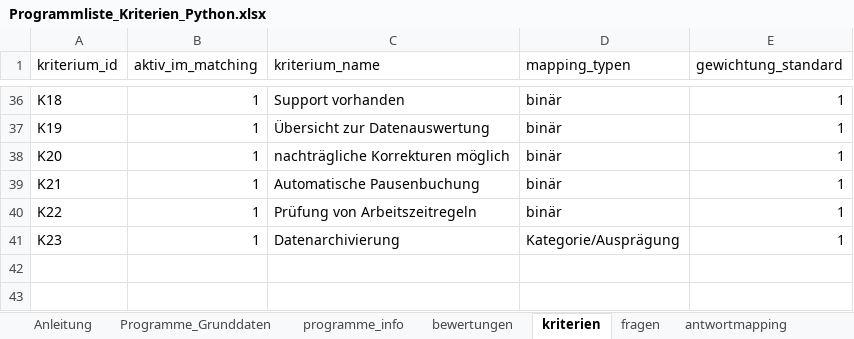
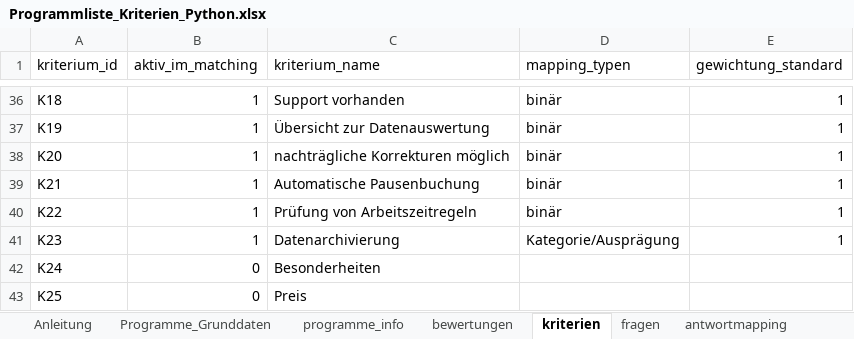
Before and after one commit to Clotti00/MatchZeit, an Excel workbook: data/Programmliste_Kriterien_Python.xlsx, sheet kriterien, drawn as a sheet; only a part is shown, gaps mark what is left out; values as stored, in another font and other column widths than the file's, no borders; the diff names each change by its address in the sheet, - before the commit and + after, or states it on an @@ line.

```diff
--- a/data/Programmliste_Kriterien_Python.xlsx (sheet kriterien)
+++ b/data/Programmliste_Kriterien_Python.xlsx (sheet kriterien)
+row 42: K24 | 0 | Besonderheiten
+row 43: K25 | 0 | Preis
```
Also changed, not shown: sheet Programme_Grunddaten, sheet fragen, 2 other files.
